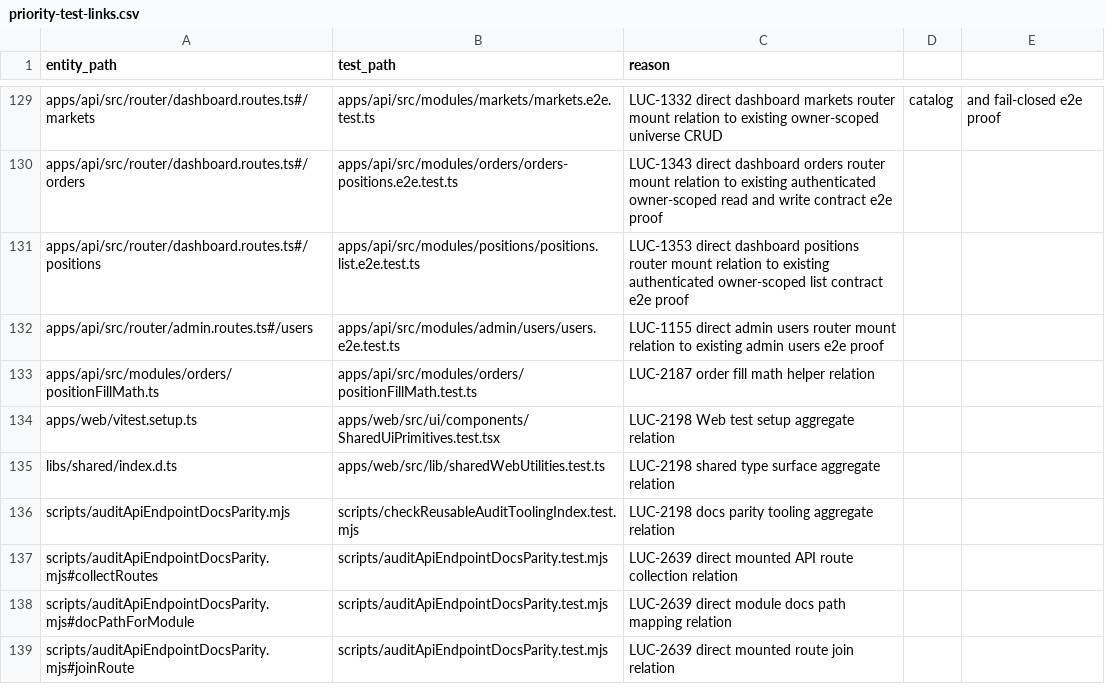
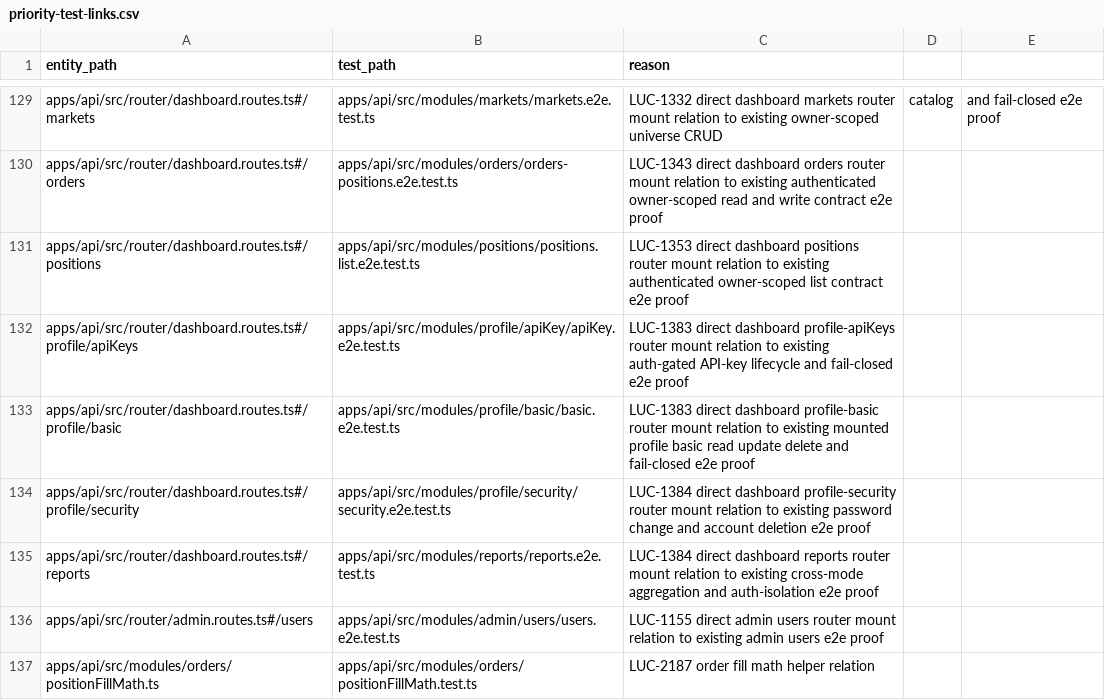
Before and after one commit to Wroblewski-Patryk/Soar, a CSV file: docs/architecture/relations/priority-test-links.csv, drawn as a sheet; only a part is shown, gaps mark what is left out; the shorter side is filled out with more unchanged rows.

Commit message:
docs: close source-control packet for luc-1379-1387

```diff
--- a/docs/architecture/relations/priority-test-links.csv
+++ b/docs/architecture/relations/priority-test-links.csv
@@ -131,2 +131,6 @@ apps/api/src/router/dashboard.routes.ts#/orders,apps/api/src/modules/orders/orde
 apps/api/src/router/dashboard.routes.ts#/positions,apps/api/src/modules/positions/positions.list.e2e.test.ts,LUC-1353 direct dashboard positions router mount relation to existing authenticated owner-scoped list contract e2e proof
+apps/api/src/router/dashboard.routes.ts#/profile/apiKeys,apps/api/src/modules/profile/apiKey/apiKey.e2e.test.ts,LUC-1383 direct dashboard profile-apiKeys router mount relation to existing auth-gated API-key lifecycle and fail-closed e2e proof
+apps/api/src/router/dashboard.routes.ts#/profile/basic,apps/api/src/modules/profile/basic/basic.e2e.test.ts,LUC-1383 direct dashboard profile-basic router mount relation to existing mounted profile basic read update delete and fail-closed e2e proof
+apps/api/src/router/dashboard.routes.ts#/profile/security,apps/api/src/modules/profile/security/security.e2e.test.ts,LUC-1384 direct dashboard profile-security router mount relation to existing password change and account deletion e2e proof
+apps/api/src/router/dashboard.routes.ts#/reports,apps/api/src/modules/reports/reports.e2e.test.ts,LUC-1384 direct dashboard reports router mount relation to existing cross-mode aggregation and auth-isolation e2e proof
 apps/api/src/router/admin.routes.ts#/users,apps/api/src/modules/admin/users/users.e2e.test.ts,LUC-1155 direct admin users router mount relation to existing admin users e2e proof
```
Also changed, not shown: docs/architecture/relations/documentation-links.csv, 36 other files.
